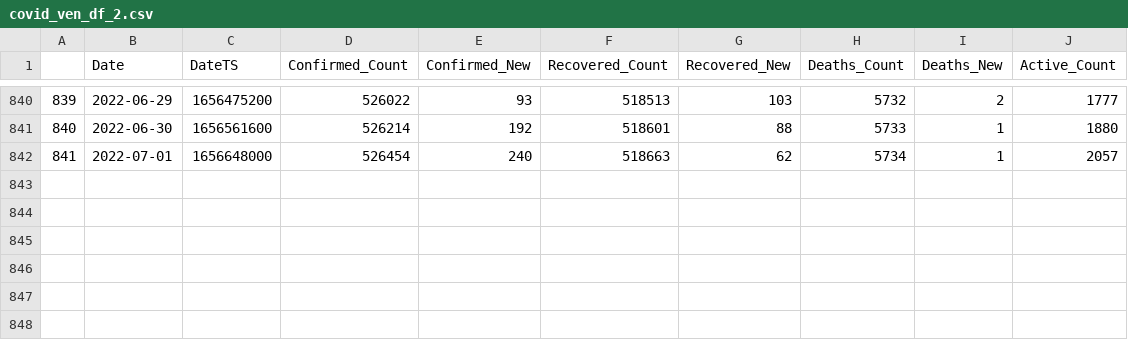
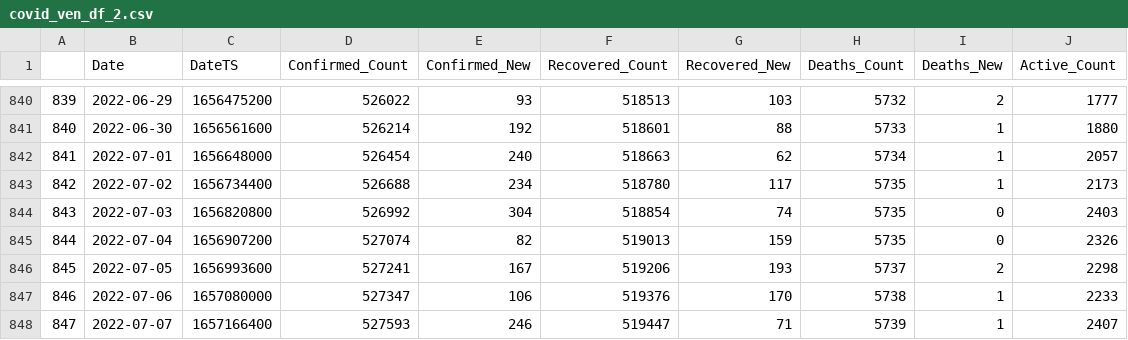
Before and after one commit to jmtrak/covid_venezuela, a CSV file: data/covid_ven_df_2.csv, drawn as a sheet; only a part is shown, gaps mark what is left out; the diff names each change by its address in the sheet, - before the commit and + after, or states it on an @@ line.

```diff
--- a/data/covid_ven_df_2.csv
+++ b/data/covid_ven_df_2.csv
+row 843: 842 | 2022-07-02 | 1656734400 | 526688 | 234 | 518780 | 117 | 5735 | 1 | 2173
+row 844: 843 | 2022-07-03 | 1656820800 | 526992 | 304 | 518854 | 74 | 5735 | 0 | 2403
+row 845: 844 | 2022-07-04 | 1656907200 | 527074 | 82 | 519013 | 159 | 5735 | 0 | 2326
+row 846: 845 | 2022-07-05 | 1656993600 | 527241 | 167 | 519206 | 193 | 5737 | 2 | 2298
+row 847: 846 | 2022-07-06 | 1657080000 | 527347 | 106 | 519376 | 170 | 5738 | 1 | 2233
+row 848: 847 | 2022-07-07 | 1657166400 | 527593 | 246 | 519447 | 71 | 5739 | 1 | 2407
```
Also changed, not shown: 2 other files.
